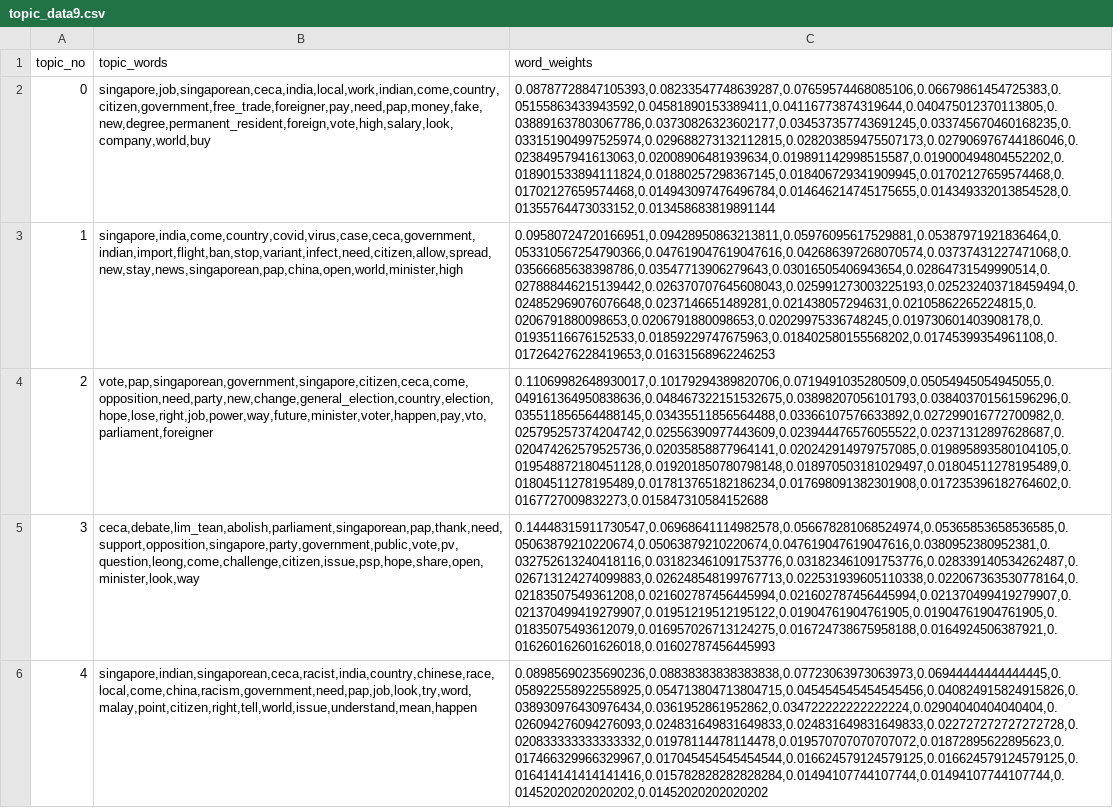
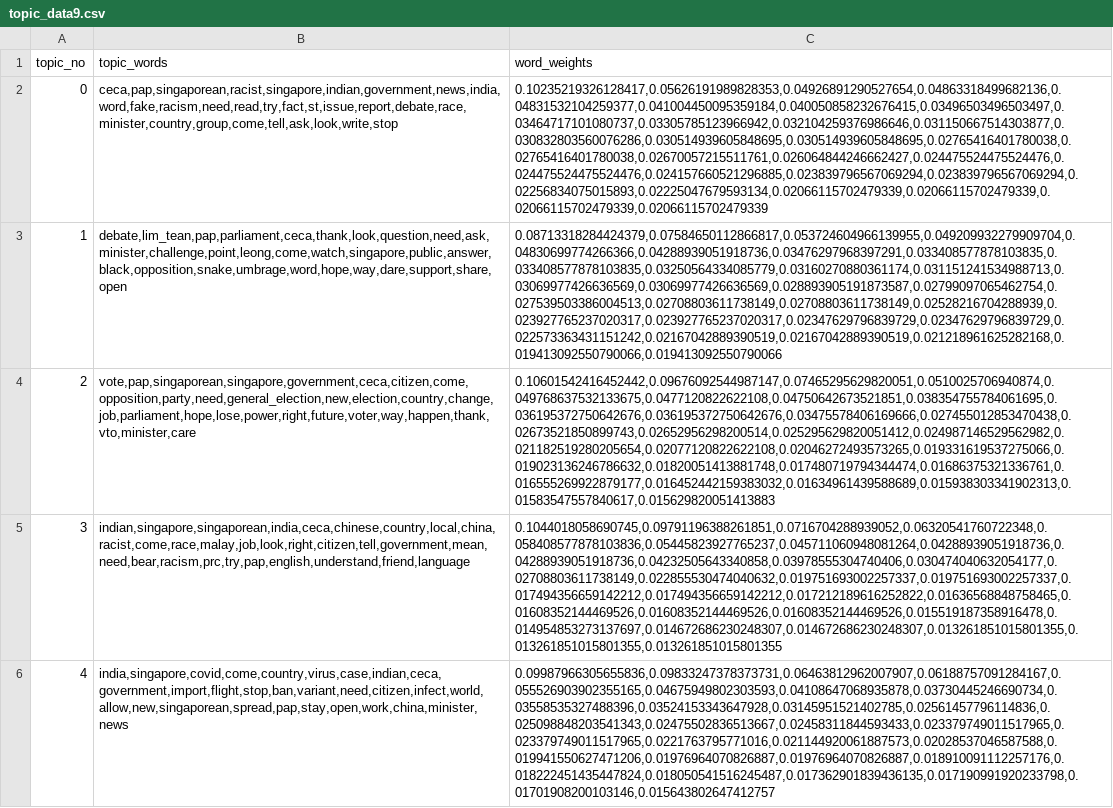
Before and after one commit to akaijm/Analysing-Sensitive-Speech, a CSV file: outputs/topic_modeling/gsdmm_outputs/topic_data9.csv, drawn as a sheet; only a part is shown; the diff covers the shown part only; the diff names each change by its address in the sheet, - before the commit and + after, or states it on an @@ line.

```diff
--- a/outputs/topic_modeling/gsdmm_outputs/topic_data9.csv
+++ b/outputs/topic_modeling/gsdmm_outputs/topic_data9.csv
-B2 (topic_words): singapore,job,singaporean,ceca,india,local,work,indian,come,country,citizen,government,free_trade,foreigner,pay,need,pap,money,fake,new,degree,permanent_resident,foreign,vote,high,salary,look,company,world,buy
+B2 (topic_words): ceca,pap,singaporean,racist,singapore,indian,government,news,india,word,fake,racism,need,read,try,fact,st,issue,report,debate,race,minister,country,group,come,tell,ask,look,write,stop
-C2 (word_weights): 0.08787728847105393,0.08233547748639287,0.07659574468085106,0.06679861454725383,0.05155863433943592,0.04581890153389411,0.04116773874319644,0.040475012370113805,0.038891637803067786,0.03730826323602177,0.034537357743691245,0.033745670460168235,0.033151904997525974,0.029688273132112815,0.028203859475507173,0.027906976744186046,0.02384957941613063,0.02008906481939634,0.019891142998515587,0.019000494804552202,0.018901533894111824,0.01880257298367145,0.018406729341909945,0.01702127659574468,0.01702127659574468,0.014943097476496784,0.014646214745175655,0.014349332013854528,0.01355764473033152,0.013458683819891144
+C2 (word_weights): 0.10235219326128417,0.05626191989828353,0.04926891290527654,0.04863318499682136,0.04831532104259377,0.041004450095359184,0.040050858232676415,0.03496503496503497,0.03464717101080737,0.03305785123966942,0.032104259376986646,0.031150667514303877,0.030832803560076286,0.030514939605848695,0.030514939605848695,0.02765416401780038,0.02765416401780038,0.02670057215511761,0.026064844246662427,0.024475524475524476,0.024475524475524476,0.024157660521296885,0.023839796567069294,0.023839796567069294,0.02256834075015893,0.02225047679593134,0.02066115702479339,0.02066115702479339,0.02066115702479339,0.02066115702479339
-B3 (topic_words): singapore,india,come,country,covid,virus,case,ceca,government,indian,import,flight,ban,stop,variant,infect,need,citizen,allow,spread,new,stay,news,singaporean,pap,china,open,world,minister,high
+B3 (topic_words): debate,lim_tean,pap,parliament,ceca,thank,look,question,need,ask,minister,challenge,point,leong,come,watch,singapore,public,answer,black,opposition,snake,umbrage,word,hope,way,dare,support,share,open
-C3 (word_weights): 0.09580724720166951,0.09428950863213811,0.05976095617529881,0.05387971921836464,0.053310567254790366,0.047619047619047616,0.042686397268070574,0.03737431227471068,0.03566685638398786,0.03547713906279643,0.03016505406943654,0.02864731549990514,0.027888446215139442,0.026370707645608043,0.025991273003225193,0.025232403718459494,0.024852969076076648,0.0237146651489281,0.021438057294631,0.02105862265224815,0.0206791880098653,0.0206791880098653,0.02029975336748245,0.019730601403908178,0.01935116676152533,0.01859229747675963,0.018402580155568202,0.01745399354961108,0.017264276228419653,0.01631568962246253
+C3 (word_weights): 0.08713318284424379,0.07584650112866817,0.053724604966139955,0.049209932279909704,0.04830699774266366,0.04288939051918736,0.03476297968397291,0.033408577878103835,0.033408577878103835,0.03250564334085779,0.03160270880361174,0.031151241534988713,0.03069977426636569,0.03069977426636569,0.028893905191873587,0.02799097065462754,0.027539503386004513,0.02708803611738149,0.02708803611738149,0.02528216704288939,0.023927765237020317,0.023927765237020317,0.02347629796839729,0.02347629796839729,0.022573363431151242,0.02167042889390519,0.02167042889390519,0.021218961625282168,0.019413092550790066,0.019413092550790066
-B4 (topic_words): vote,pap,singaporean,government,singapore,citizen,ceca,come,opposition,need,party,new,change,general_election,country,election,hope,lose,right,job,power,way,future,minister,voter,happen,pay,vto,parliament,foreigner
+B4 (topic_words): vote,pap,singaporean,singapore,government,ceca,citizen,come,opposition,party,need,general_election,new,election,country,change,job,parliament,hope,lose,power,right,future,voter,way,happen,thank,vto,minister,care
-C4 (word_weights): 0.11069982648930017,0.10179294389820706,0.0719491035280509,0.05054945054945055,0.049161364950838636,0.048467322151532675,0.03898207056101793,0.038403701561596296,0.035511856564488145,0.03435511856564488,0.03366107576633892,0.027299016772700982,0.025795257374204742,0.02556390977443609,0.023944476576055522,0.02371312897628687,0.020474262579525736,0.02035858877964141,0.020242914979757085,0.019895893580104105,0.019548872180451128,0.019201850780798148,0.018970503181029497,0.01804511278195489,0.01804511278195489,0.017813765182186234,0.017698091382301908,0.017235396182764602,0.0167727009832273,0.015847310584152688
+C4 (word_weights): 0.10601542416452442,0.09676092544987147,0.07465295629820051,0.0510025706940874,0.049768637532133675,0.0477120822622108,0.04750642673521851,0.038354755784061695,0.036195372750642676,0.036195372750642676,0.03475578406169666,0.027455012853470438,0.02673521850899743,0.02652956298200514,0.025295629820051412,0.024987146529562982,0.021182519280205654,0.02077120822622108,0.02046272493573265,0.019331619537275066,0.019023136246786632,0.01820051413881748,0.017480719794344474,0.01686375321336761,0.016555269922879177,0.016452442159383032,0.01634961439588689,0.015938303341902313,0.01583547557840617,0.015629820051413883
-B5 (topic_words): ceca,debate,lim_tean,abolish,parliament,singaporean,pap,thank,need,support,opposition,singapore,party,government,public,vote,pv,question,leong,come,challenge,citizen,issue,psp,hope,share,open,minister,look,way
+B5 (topic_words): indian,singapore,singaporean,india,ceca,chinese,country,local,china,racist,come,race,malay,job,look,right,citizen,tell,government,mean,need,bear,racism,prc,try,pap,english,understand,friend,language
-C5 (word_weights): 0.14448315911730547,0.06968641114982578,0.056678281068524974,0.05365853658536585,0.05063879210220674,0.05063879210220674,0.047619047619047616,0.0380952380952381,0.032752613240418116,0.031823461091753776,0.031823461091753776,0.028339140534262487,0.026713124274099883,0.026248548199767713,0.022531939605110338,0.022067363530778164,0.02183507549361208,0.021602787456445994,0.021602787456445994,0.021370499419279907,0.021370499419279907,0.01951219512195122,0.01904761904761905,0.01904761904761905,0.01835075493612079,0.016957026713124275,0.016724738675958188,0.0164924506387921,0.016260162601626018,0.01602787456445993
+C5 (word_weights): 0.1044018058690745,0.09791196388261851,0.0716704288939052,0.06320541760722348,0.058408577878103836,0.05445823927765237,0.045711060948081264,0.04288939051918736,0.04288939051918736,0.04232505643340858,0.03978555304740406,0.030474040632054177,0.02708803611738149,0.022855530474040632,0.019751693002257337,0.019751693002257337,0.017494356659142212,0.017494356659142212,0.017212189616252822,0.01636568848758465,0.01608352144469526,0.01608352144469526,0.01608352144469526,0.015519187358916478,0.014954853273137697,0.014672686230248307,0.014672686230248307,0.013261851015801355,0.013261851015801355,0.013261851015801355
-B6 (topic_words): singapore,indian,singaporean,ceca,racist,india,country,chinese,race,local,come,china,racism,government,need,pap,job,look,try,word,malay,point,citizen,right,tell,world,issue,understand,mean,happen
+B6 (topic_words): india,singapore,covid,come,country,virus,case,indian,ceca,government,import,flight,stop,ban,variant,need,citizen,infect,world,allow,new,singaporean,spread,pap,stay,open,work,china,minister,news
-C6 (word_weights): 0.08985690235690236,0.08838383838383838,0.07723063973063973,0.06944444444444445,0.058922558922558925,0.054713804713804715,0.045454545454545456,0.040824915824915826,0.038930976430976434,0.0361952861952862,0.034722222222222224,0.02904040404040404,0.026094276094276093,0.024831649831649833,0.024831649831649833,0.022727272727272728,0.020833333333333332,0.01978114478114478,0.019570707070707072,0.01872895622895623,0.017466329966329967,0.017045454545454544,0.016624579124579125,0.016624579124579125,0.016414141414141416,0.015782828282828284,0.01494107744107744,0.01494107744107744,0.01452020202020202,0.01452020202020202
+C6 (word_weights): 0.09987966305655836,0.09833247378373731,0.06463812962007907,0.06188757091284167,0.055526903902355165,0.04675949802303593,0.04108647068935878,0.03730445246690734,0.03558535327488396,0.03524153343647928,0.03145951521402785,0.02561457796114836,0.025098848203541343,0.02475502836513667,0.02458311844593433,0.023379749011517965,0.023379749011517965,0.0221763795771016,0.021144920061887573,0.02028537046587588,0.019941550627471206,0.01976964070826887,0.01976964070826887,0.018910091112257176,0.018222451435447824,0.018050541516245487,0.017362901839436135,0.017190991920233798,0.01701908200103146,0.015643802647412757
```
Also changed, not shown: 8 edited cells elsewhere in this file, outputs/topic_modeling/gsdmm_outputs/topic_data10.csv, outputs/topic_modeling/gsdmm_outputs/topic_data11.csv, 15 other files.
